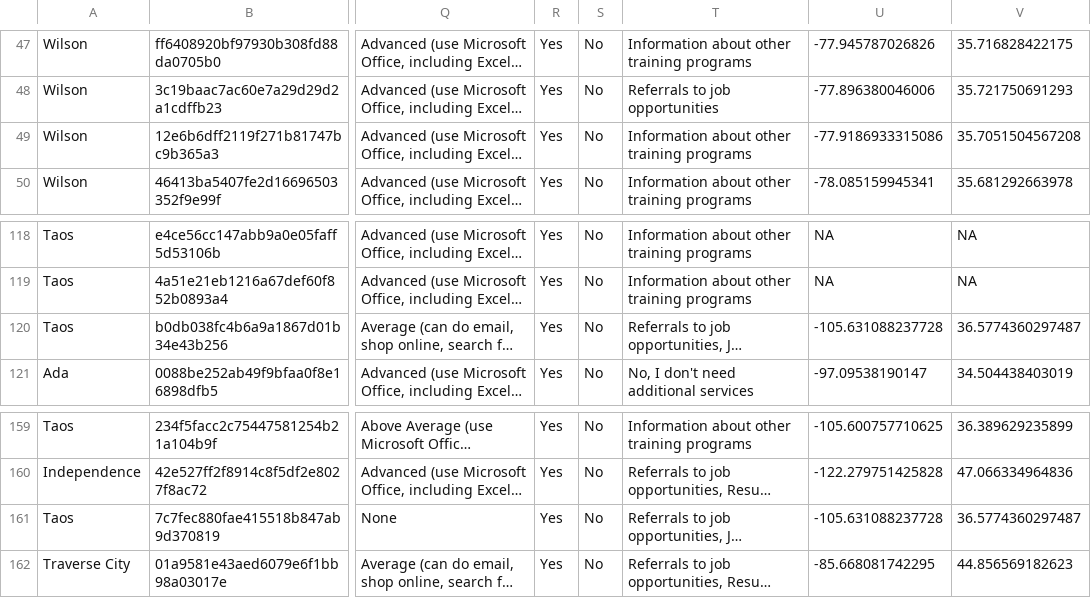
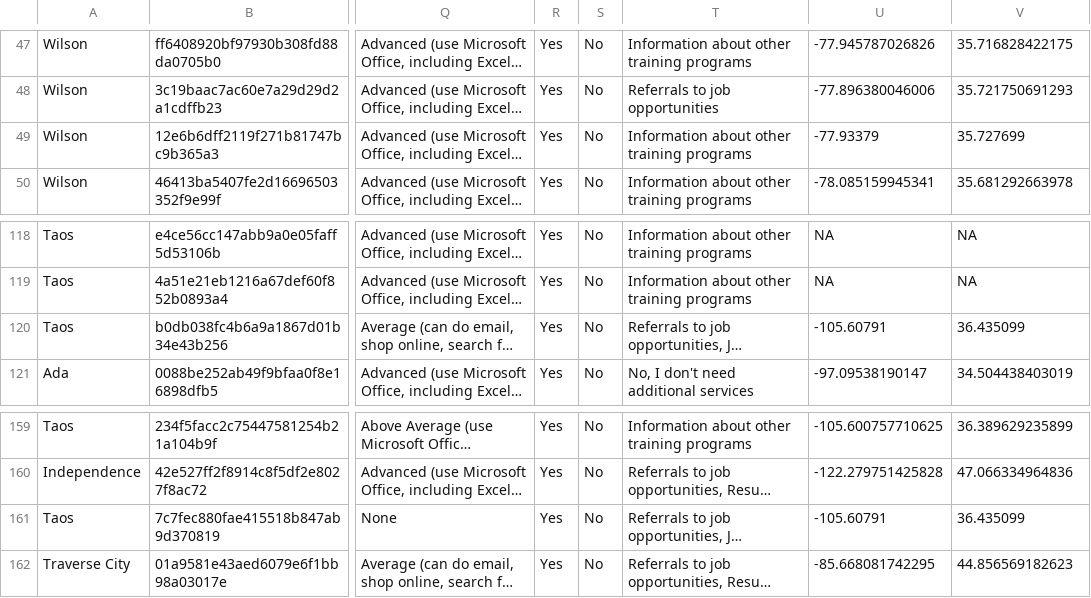
Before and after one commit to ruralinnovation/cori.data.rin, a CSV file: docs/cisco/downloads/applicants_in_rin_communities_as_of_2024_10_01.csv, drawn as a sheet; only a part is shown, gaps mark what is left out; long unchanged cells end in …; the diff names each change by its address in the sheet, - before the commit and + after, or states it on an @@ line.

```diff
--- a/docs/cisco/downloads/applicants_in_rin_communities_as_of_2024_10_01.csv
+++ b/docs/cisco/downloads/applicants_in_rin_communities_as_of_2024_10_01.csv
-U49: -77.9186933315086
+U49: -77.93379
-V49: 35.7051504567208
+V49: 35.727699
-U120: -105.631088237728
+U120: -105.60791
-V120: 36.5774360297487
+V120: 36.435099
-U161: -105.631088237728
+U161: -105.60791
-V161: 36.5774360297487
+V161: 36.435099
```
Also changed, not shown: docs/cisco/downloads/learners_in_rin_communities_as_of_2024_10_01.csv, docs/coursera/downloads/gwg_learners_in_rin_communities_as_of_2025_08_30.csv, 21 other files.
